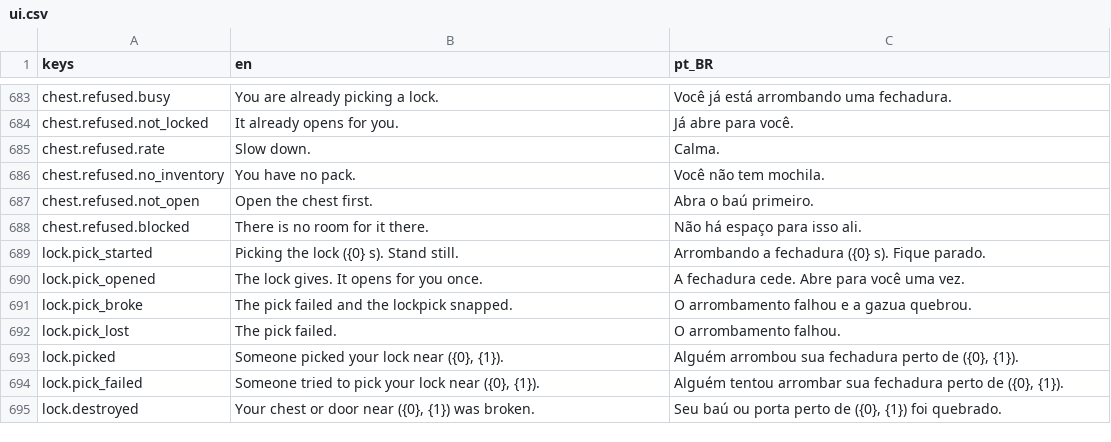
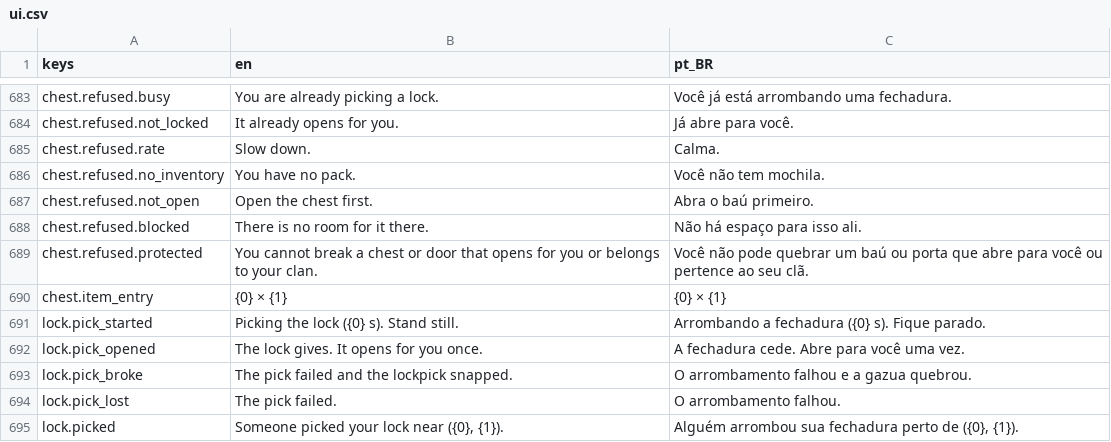
Before and after one commit to Tubaleviao/project-nihon, a CSV file: locale/ui.csv, drawn as a sheet; only a part is shown, gaps mark what is left out; the shorter side is filled out with more unchanged rows; the diff names each change by its address in the sheet, - before the commit and + after, or states it on an @@ line.

```diff
--- a/locale/ui.csv
+++ b/locale/ui.csv
+row 689: chest.refused.protected | You cannot break a chest or door that opens for you or belongs to your clan. | Você não pode quebrar um baú ou porta que abre para você ou pertence ao seu clã.
+row 690: chest.item_entry | {0} × {1} | {0} × {1}
```
Also changed, not shown: 7 other files.
